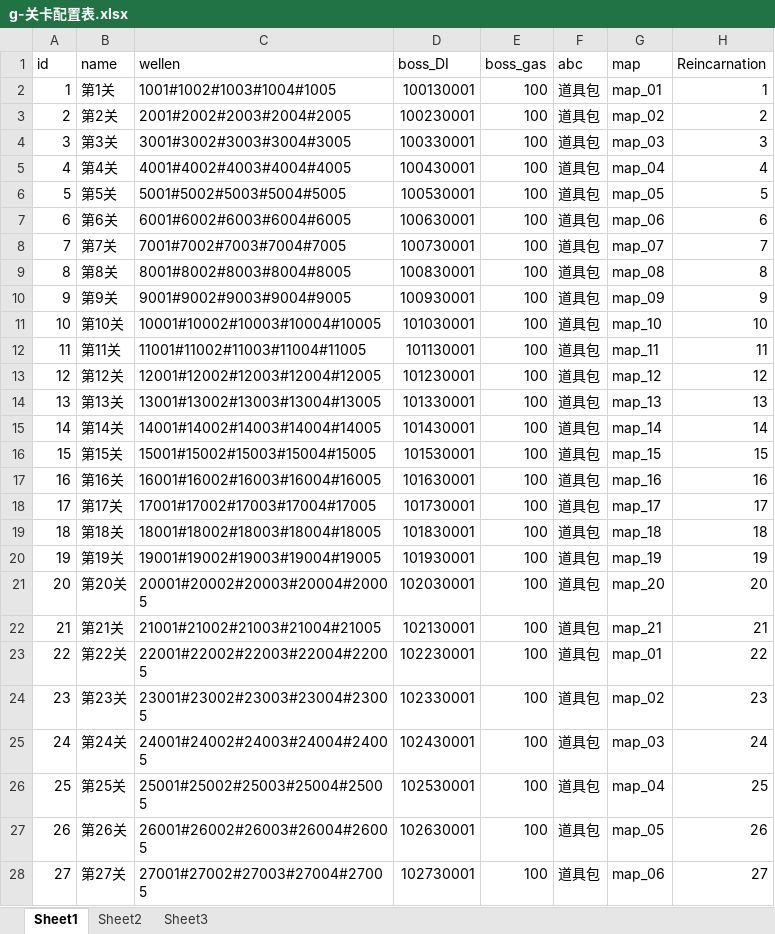
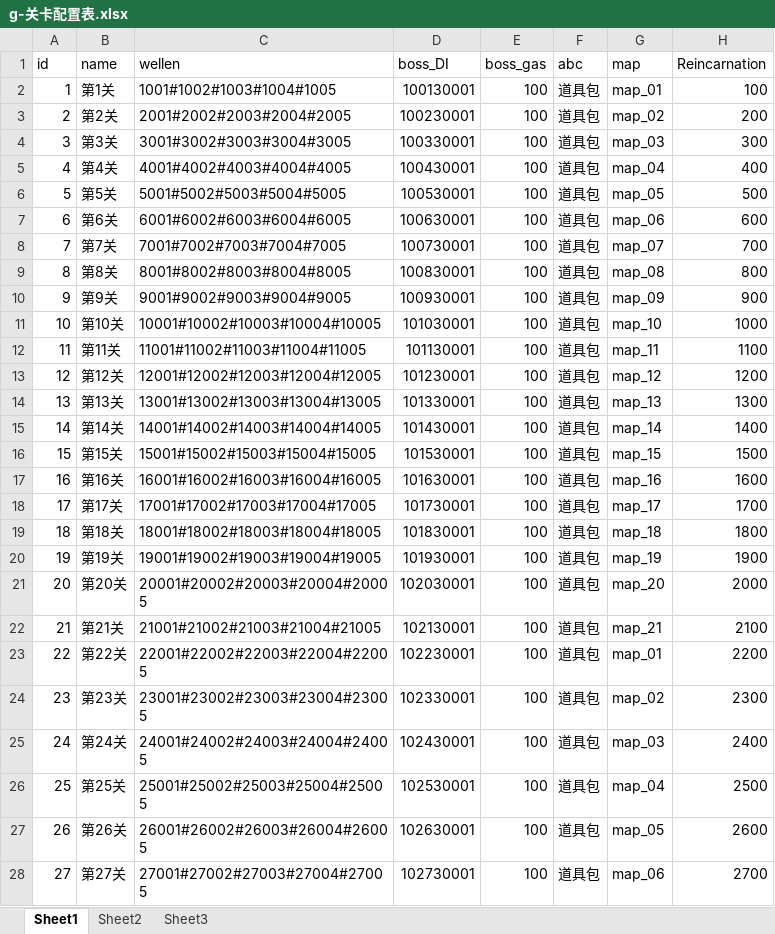
Before and after one commit to a1321253646/ourGame, an Excel workbook: other/配置表/g-关卡配置表.xlsx, sheet Sheet1, drawn as a sheet; only a part is shown; values as stored, in another font and other column widths than the file's, no borders; the diff covers the shown part only; the diff names each change by its address in the sheet, - before the commit and + after, or states it on an @@ line.

```diff
--- a/other/配置表/g-关卡配置表.xlsx (sheet Sheet1)
+++ b/other/配置表/g-关卡配置表.xlsx (sheet Sheet1)
-H2 (Reincarnation): 1
+H2 (Reincarnation): 100
-H3 (Reincarnation): 2
+H3 (Reincarnation): 200
-H4 (Reincarnation): 3
+H4 (Reincarnation): 300
-H5 (Reincarnation): 4
+H5 (Reincarnation): 400
-H6 (Reincarnation): 5
+H6 (Reincarnation): 500
-H7 (Reincarnation): 6
+H7 (Reincarnation): 600
-H8 (Reincarnation): 7
+H8 (Reincarnation): 700
-H9 (Reincarnation): 8
+H9 (Reincarnation): 800
-H10 (Reincarnation): 9
+H10 (Reincarnation): 900
-H11 (Reincarnation): 10
+H11 (Reincarnation): 1000
-H12 (Reincarnation): 11
+H12 (Reincarnation): 1100
-H13 (Reincarnation): 12
+H13 (Reincarnation): 1200
-H14 (Reincarnation): 13
+H14 (Reincarnation): 1300
-H15 (Reincarnation): 14
+H15 (Reincarnation): 1400
-H16 (Reincarnation): 15
+H16 (Reincarnation): 1500
-H17 (Reincarnation): 16
+H17 (Reincarnation): 1600
-H18 (Reincarnation): 17
+H18 (Reincarnation): 1700
-H19 (Reincarnation): 18
+H19 (Reincarnation): 1800
-H20 (Reincarnation): 19
+H20 (Reincarnation): 1900
-H21 (Reincarnation): 20
+H21 (Reincarnation): 2000
-H22 (Reincarnation): 21
+H22 (Reincarnation): 2100
-H23 (Reincarnation): 22
+H23 (Reincarnation): 2200
-H24 (Reincarnation): 23
+H24 (Reincarnation): 2300
-H25 (Reincarnation): 24
+H25 (Reincarnation): 2400
-H26 (Reincarnation): 25
+H26 (Reincarnation): 2500
-H27 (Reincarnation): 26
+H27 (Reincarnation): 2600
-H28 (Reincarnation): 27
+H28 (Reincarnation): 2700
```
Also changed, not shown: 23 edited cells elsewhere in this sheet, other/配置表/k-卡牌配置表.xlsx, other/配置表/l-轮回配置表.xlsx, 2 other files.
